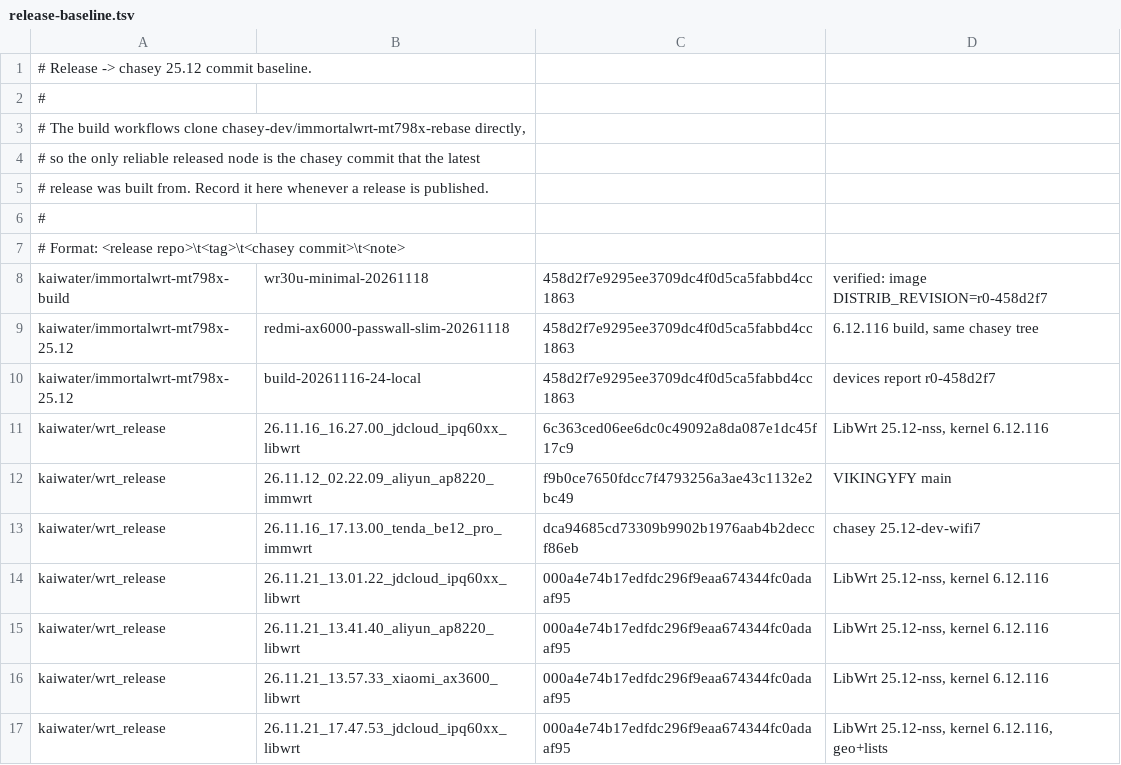
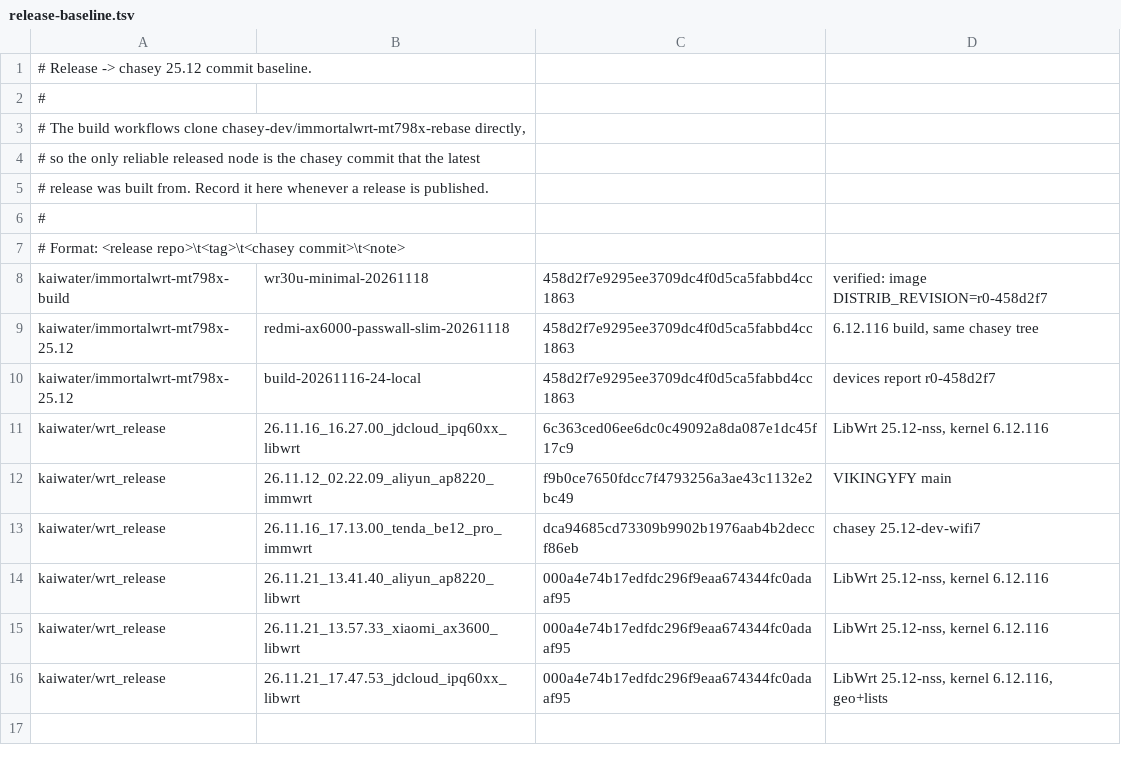
Before and after one commit to kaiwater/wrt_release, a TSV file: tools/release-baseline.tsv, drawn as a sheet; the diff names each change by its address in the sheet, - before the commit and + after, or states it on an @@ line.

Commit message:
tools: drop the superseded 13.01.22 CS-02 release baseline
That release and its tag were deleted after 26.11.21_17.47.53 replaced it; keep the table limited to releases that still exist.

```diff
--- a/tools/release-baseline.tsv
+++ b/tools/release-baseline.tsv
-row 14: kaiwater/wrt_release | 26.11.21_13.01.22_jdcloud_ipq60xx_libwrt | 000a4e74b17edfdc296f9eaa674344fc0adaaf95 | LibWrt 25.12-nss, kernel 6.12.116
```
